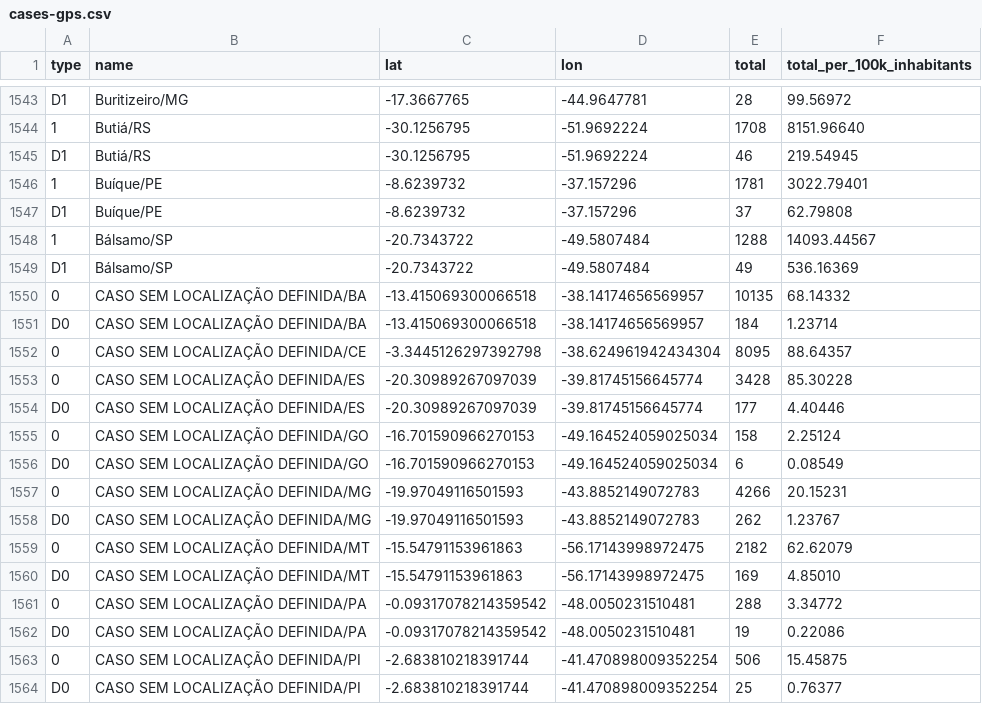
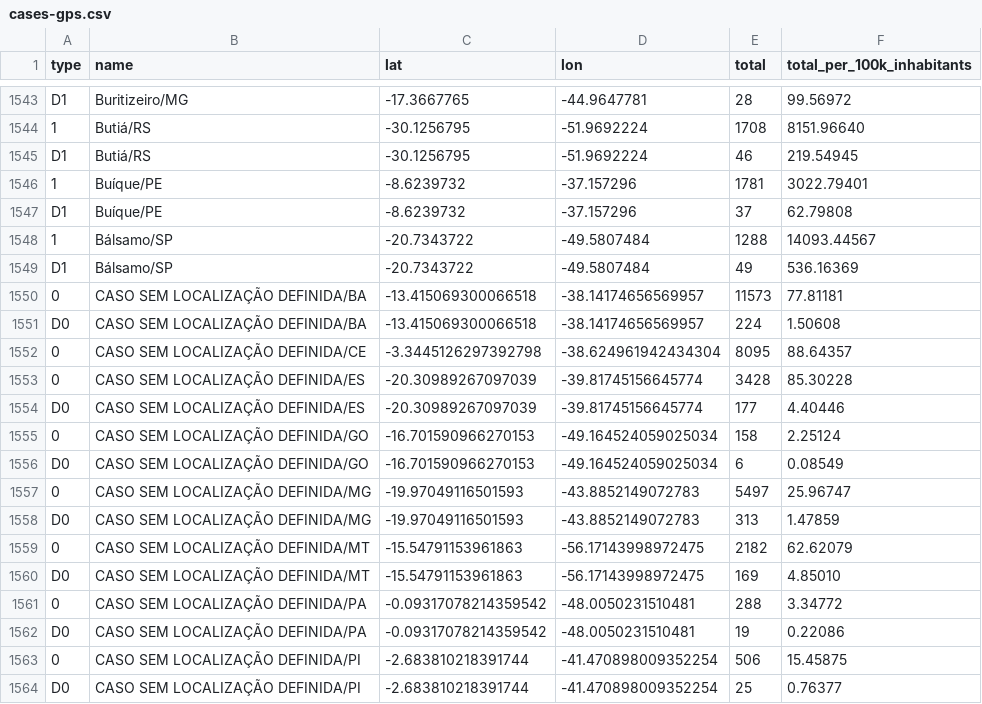
Before and after one commit to wcota/covid19br, a CSV file: cases-gps.csv, drawn as a sheet; only a part is shown, gaps mark what is left out.

```diff
--- a/cases-gps.csv
+++ b/cases-gps.csv
@@ -1549,4 +1549,4 @@ D1,Buíque/PE,-8.6239732,-37.157296,37,62.79808
 D1,Bálsamo/SP,-20.7343722,-49.5807484,49,536.16369
-0,CASO SEM LOCALIZAÇÃO DEFINIDA/BA,-13.415069300066518,-38.14174656569957,10135,68.14332
-D0,CASO SEM LOCALIZAÇÃO DEFINIDA/BA,-13.415069300066518,-38.14174656569957,184,1.23714
+0,CASO SEM LOCALIZAÇÃO DEFINIDA/BA,-13.415069300066518,-38.14174656569957,11573,77.81181
+D0,CASO SEM LOCALIZAÇÃO DEFINIDA/BA,-13.415069300066518,-38.14174656569957,224,1.50608
 0,CASO SEM LOCALIZAÇÃO DEFINIDA/CE,-3.3445126297392798,-38.624961942434304,8095,88.64357
@@ -1556,4 +1556,4 @@ D0,CASO SEM LOCALIZAÇÃO DEFINIDA/ES,-20.30989267097039,-39.81745156645774,177,
 D0,CASO SEM LOCALIZAÇÃO DEFINIDA/GO,-16.701590966270153,-49.164524059025034,6,0.08549
-0,CASO SEM LOCALIZAÇÃO DEFINIDA/MG,-19.97049116501593,-43.8852149072783,4266,20.15231
-D0,CASO SEM LOCALIZAÇÃO DEFINIDA/MG,-19.97049116501593,-43.8852149072783,262,1.23767
+0,CASO SEM LOCALIZAÇÃO DEFINIDA/MG,-19.97049116501593,-43.8852149072783,5497,25.96747
+D0,CASO SEM LOCALIZAÇÃO DEFINIDA/MG,-19.97049116501593,-43.8852149072783,313,1.47859
 0,CASO SEM LOCALIZAÇÃO DEFINIDA/MT,-15.54791153961863,-56.17143998972475,2182,62.62079
```
Also changed, not shown: _tests_meta.csv, cases-brazil-cities.csv, 4 other files.
